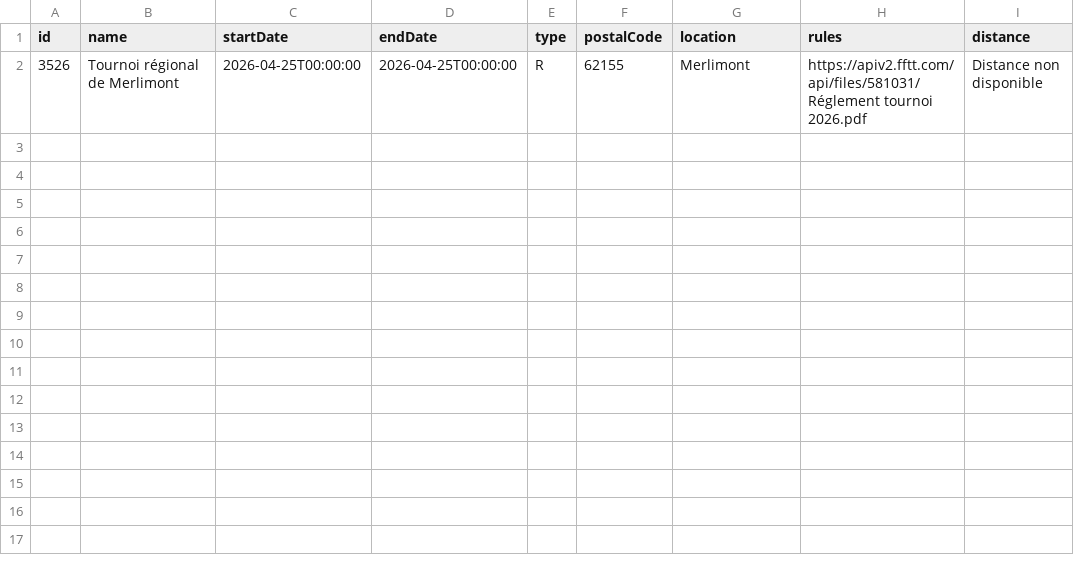
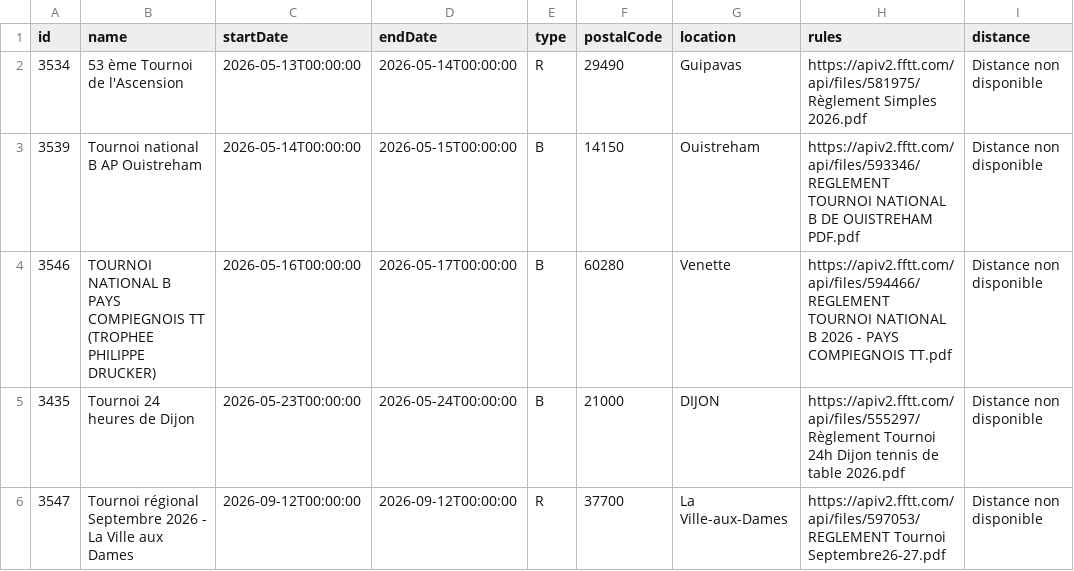
Before and after one commit to dcuenot/scrape_tournaments, a CSV file: csv/new_tournaments.csv, drawn as a sheet.

```diff
--- a/csv/new_tournaments.csv
+++ b/csv/new_tournaments.csv
@@ -1,2 +1,6 @@
 id,name,startDate,endDate,type,postalCode,location,rules,distance
-3526,Tournoi régional de Merlimont,2026-04-25T00:00:00,2026-04-25T00:00:00,R,62155,Merlimont,https://apiv2.fftt.com/api/files/581031/Réglement tournoi 2026.pdf,Distance non disponible
+3534,53 ème Tournoi de l'Ascension,2026-05-13T00:00:00,2026-05-14T00:00:00,R,29490,Guipavas,https://apiv2.fftt.com/api/files/581975/Règlement Simples 2026.pdf,Distance non disponible
+3539,Tournoi national B AP Ouistreham,2026-05-14T00:00:00,2026-05-15T00:00:00,B,14150,Ouistreham,https://apiv2.fftt.com/api/files/593346/REGLEMENT TOURNOI NATIONAL B DE OUISTREHAM PDF.pdf,Distance non disponible
+3546,TOURNOI NATIONAL B PAYS COMPIEGNOIS TT (TROPHEE PHILIPPE DRUCKER),2026-05-16T00:00:00,2026-05-17T00:00:00,B,60280,Venette,https://apiv2.fftt.com/api/files/594466/REGLEMENT TOURNOI NATIONAL B 2026 - PAYS COMPIEGNOIS TT.pdf,Distance non disponible
+3435,Tournoi 24 heures de Dijon,2026-05-23T00:00:00,2026-05-24T00:00:00,B,21000,DIJON,https://apiv2.fftt.com/api/files/555297/Règlement Tournoi 24h Dijon tennis de table 2026.pdf,Distance non disponible
+3547,Tournoi régional Septembre 2026 - La Ville aux Dames,2026-09-12T00:00:00,2026-09-12T00:00:00,R,37700,La Ville-aux-Dames,https://apiv2.fftt.com/api/files/597053/REGLEMENT Tournoi Septembre26-27.pdf,Distance non disponible
```
Also changed, not shown: csv/tournois.csv.
